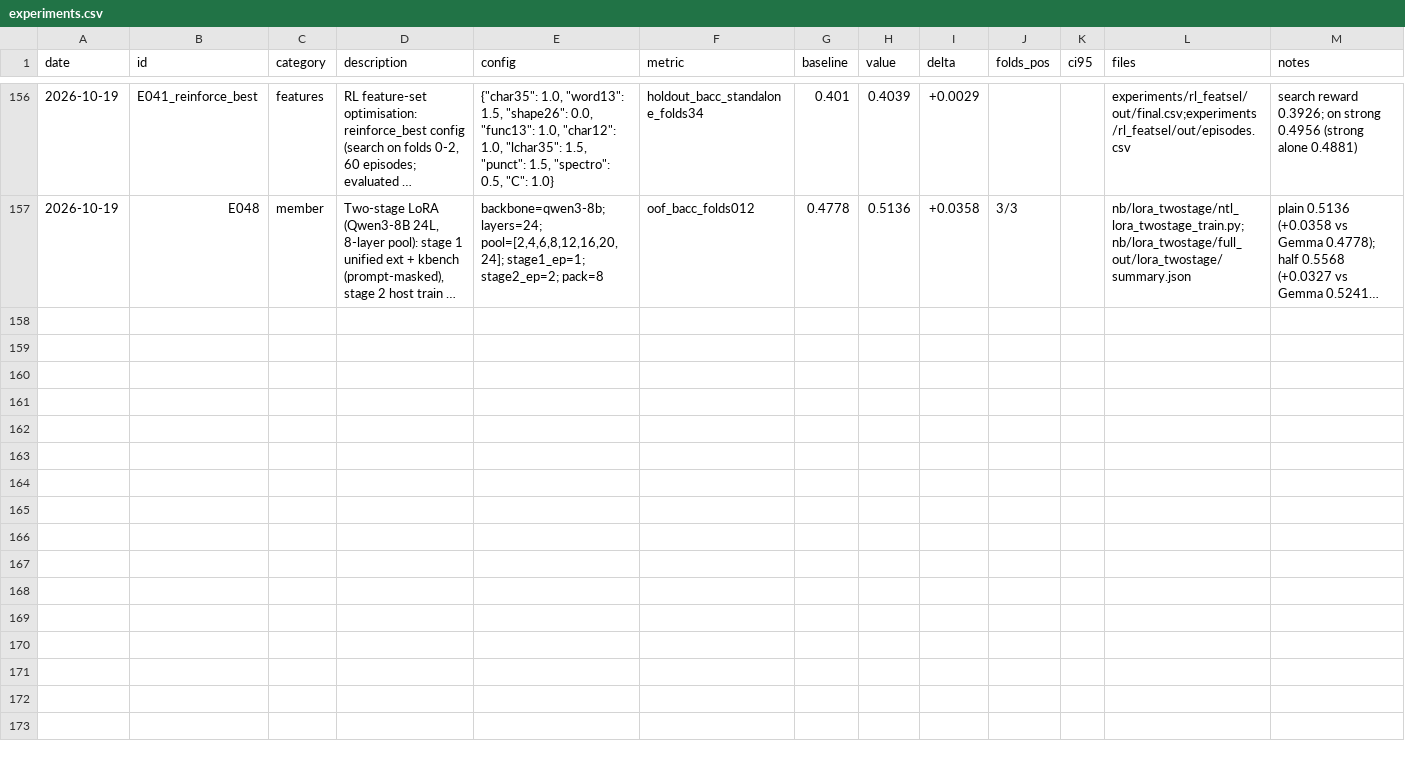
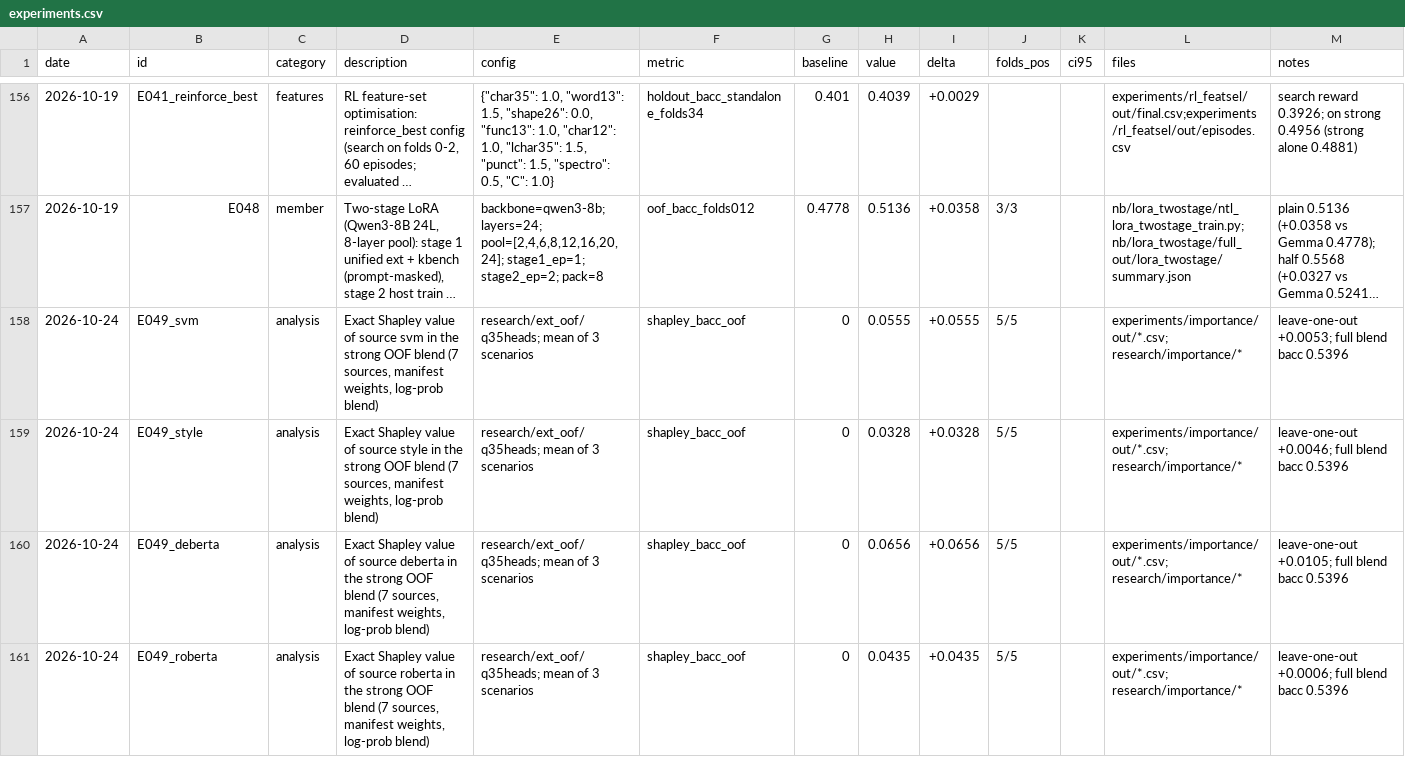
Before and after one commit to md-muqtadir-fuad/name-that-llm, a CSV file: paper/experiments.csv, drawn as a sheet; only a part is shown, gaps mark what is left out; long unchanged cells end in …; the diff covers the shown part only; the diff names each change by its address in the sheet, - before the commit and + after, or states it on an @@ line.

Commit message:
E049: exact Shapley of blend sources per label and family

```diff
--- a/paper/experiments.csv
+++ b/paper/experiments.csv
+row 158: 2026-10-24 | E049_svm | analysis | Exact Shapley value of source svm in the strong OOF blend (7 sources, manifest weights, log-prob blend) | research/ext_oof/q35heads; mean of 3 scenarios | shapley_bacc_oof | 0 | 0.0555 | +0.0555 | 5/5 |  | experiments/importance/out/*.csv; research/importance/* | leave-one-out +0.0053; full blend bacc 0.5396
+row 159: 2026-10-24 | E049_style | analysis | Exact Shapley value of source style in the strong OOF blend (7 sources, manifest weights, log-prob blend) | research/ext_oof/q35heads; mean of 3 scenarios | shapley_bacc_oof | 0 | 0.0328 | +0.0328 | 5/5 |  | experiments/importance/out/*.csv; research/importance/* | leave-one-out +0.0046; full blend bacc 0.5396
+row 160: 2026-10-24 | E049_deberta | analysis | Exact Shapley value of source deberta in the strong OOF blend (7 sources, manifest weights, log-prob blend) | research/ext_oof/q35heads; mean of 3 scenarios | shapley_bacc_oof | 0 | 0.0656 | +0.0656 | 5/5 |  | experiments/importance/out/*.csv; research/importance/* | leave-one-out +0.0105; full blend bacc 0.5396
+row 161: 2026-10-24 | E049_roberta | analysis | Exact Shapley value of source roberta in the strong OOF blend (7 sources, manifest weights, log-prob blend) | research/ext_oof/q35heads; mean of 3 scenarios | shapley_bacc_oof | 0 | 0.0435 | +0.0435 | 5/5 |  | experiments/importance/out/*.csv; research/importance/* | leave-one-out +0.0006; full blend bacc 0.5396
```
Also changed, not shown: 3 added rows elsewhere in this file, paper/activity_log.csv, 8 other files.
